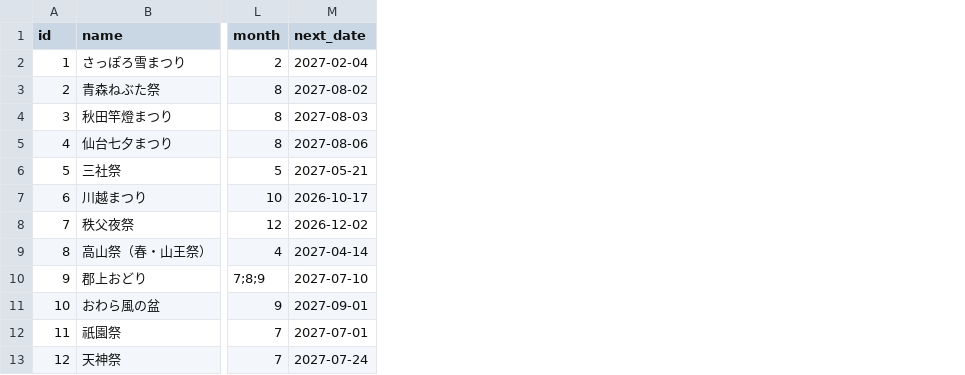
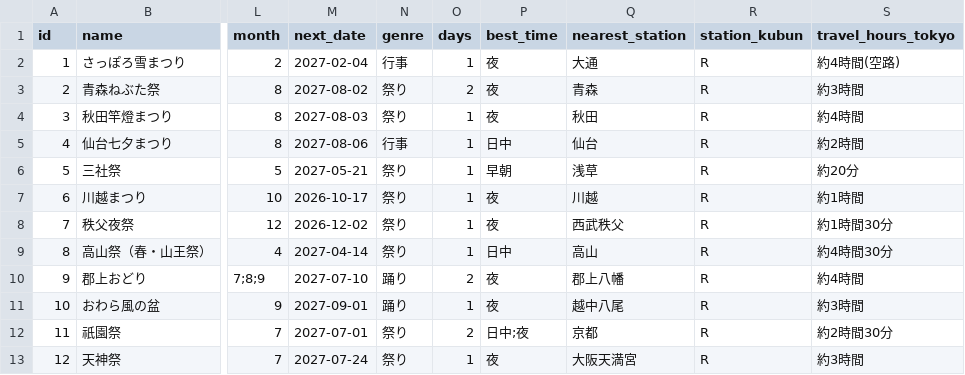
Before and after one commit to Junji-Kubota/matsuri-map, a CSV file: festivals.csv, drawn as a sheet; only a part is shown, gaps mark what is left out; the diff names each change by its address in the sheet, - before the commit and + after, or states it on an @@ line.

```diff
--- a/festivals.csv
+++ b/festivals.csv
+column N (genre), rows 2-13: 行事 | 祭り | 祭り | 行事 | 祭り | 祭り | 祭り | 祭り | 踊り | 踊り | 祭り | 祭り
+column O (days), rows 2-13: 1 | 2 | 1 | 1 | 1 | 1 | 1 | 1 | 2 | 1 | 2 | 1
+column P (best_time), rows 2-13: 夜 | 夜 | 夜 | 日中 | 早朝 | 夜 | 夜 | 日中 | 夜 | 夜 | 日中;夜 | 夜
+column Q (nearest_station), rows 2-13: 大通 | 青森 | 秋田 | 仙台 | 浅草 | 川越 | 西武秩父 | 高山 | 郡上八幡 | 越中八尾 | 京都 | 大阪天満宮
+column R (station_kubun), rows 2-13: all R
+column S (travel_hours_tokyo), rows 2-13: 約4時間(空路) | 約3時間 | 約4時間 | 約2時間 | 約20分 | 約1時間 | 約1時間30分 | 約4時間30分 | 約4時間 | 約3時間 | 約2時間30分 | 約3時間
```
